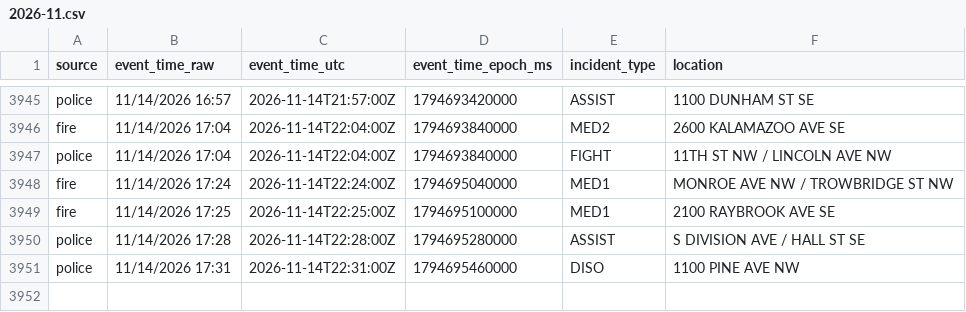
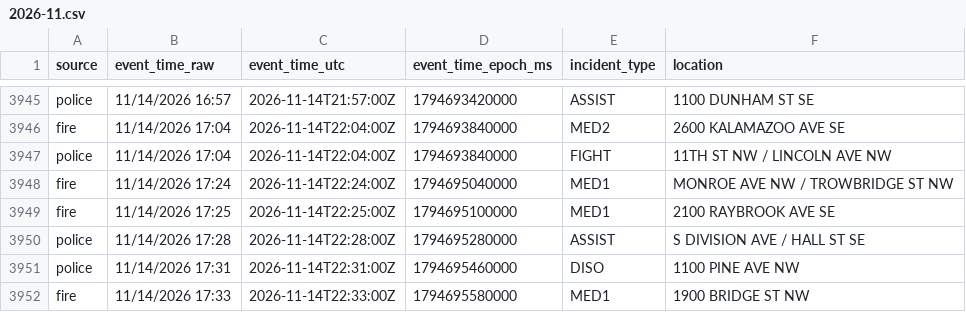
Before and after one commit to Cantica-Systems/kent-co-mi-dispatch, a CSV file: data/grcity/2026-11.csv, drawn as a sheet; only a part is shown, gaps mark what is left out; the diff names each change by its address in the sheet, - before the commit and + after, or states it on an @@ line.

```diff
--- a/data/grcity/2026-11.csv
+++ b/data/grcity/2026-11.csv
+row 3952: fire | 11/14/2026 17:33 | 2026-11-14T22:33:00Z | 1794695580000 | MED1 | 1900 BRIDGE ST NW
```
Also changed, not shown: 3 other files.
